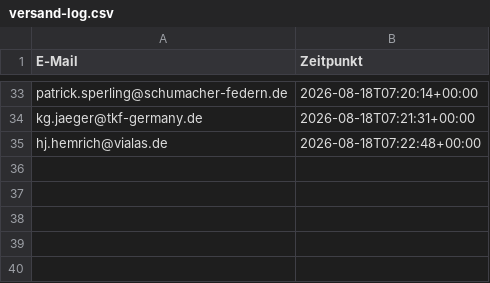
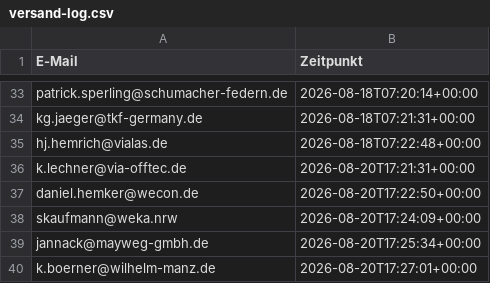
Before and after one commit to Akheyo/Youman-automation, a CSV file: marketing/versand-log.csv, drawn as a sheet; only a part is shown, gaps mark what is left out; the diff names each change by its address in the sheet, - before the commit and + after, or states it on an @@ line.

```diff
--- a/marketing/versand-log.csv
+++ b/marketing/versand-log.csv
+row 36: k.lechner@via-offtec.de | 2026-08-20T17:21:31+00:00
+row 37: daniel.hemker@wecon.de | 2026-08-20T17:22:50+00:00
+row 38: skaufmann@weka.nrw | 2026-08-20T17:24:09+00:00
+row 39: jannack@mayweg-gmbh.de | 2026-08-20T17:25:34+00:00
+row 40: k.boerner@wilhelm-manz.de | 2026-08-20T17:27:01+00:00
```
